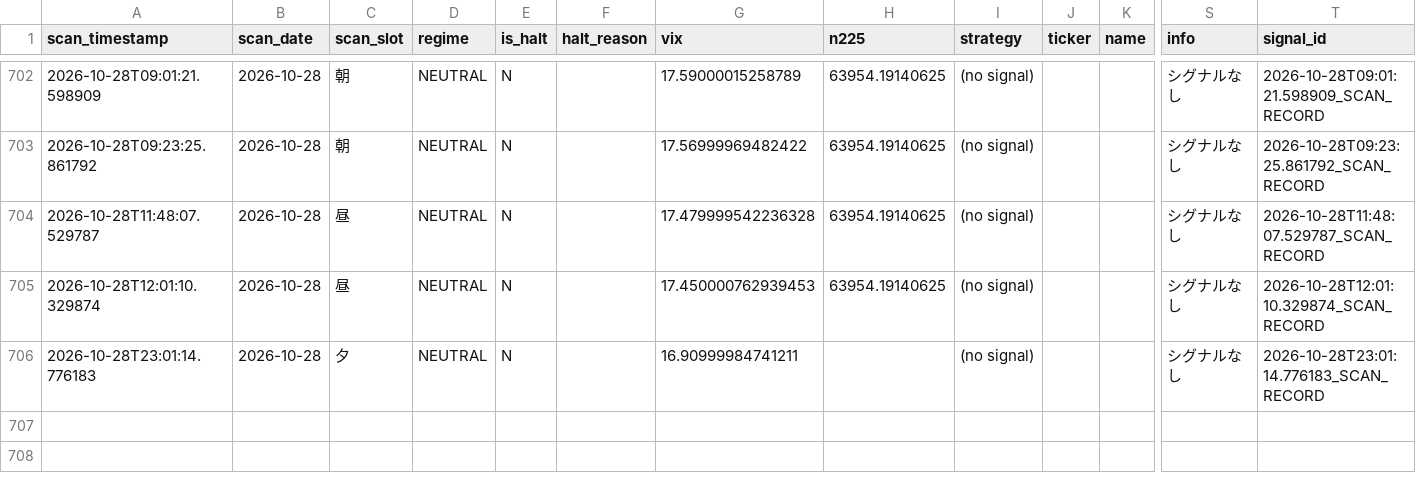
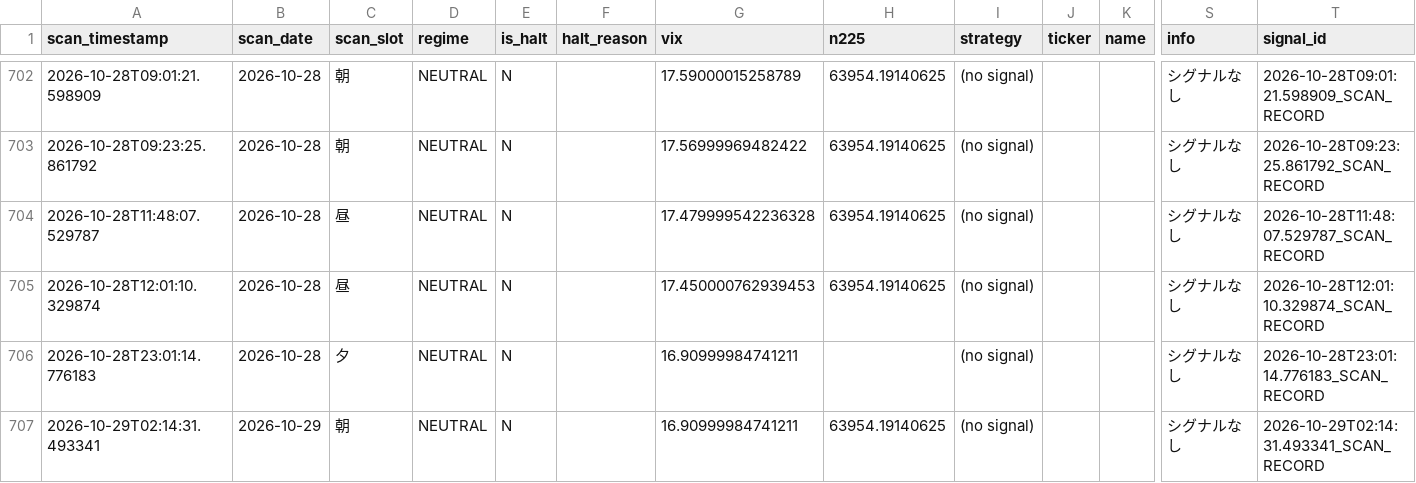
Before and after one commit to oo12takemaru-create/stock-trading-, a CSV file: signals_log.csv, drawn as a sheet; only a part is shown, gaps mark what is left out; rows hold the shown columns only; the diff names each change by its address in the sheet, - before the commit and + after, or states it on an @@ line.

```diff
--- a/signals_log.csv
+++ b/signals_log.csv
+row 707: 2026-10-29T02:14:31.493341 | 2026-10-29 | 朝 | NEUTRAL | N |  | 16.90999984741211 | 63954.19140625 | (no signal) |  |  | シグナルなし | 2026-10-29T02:14:31.493341_SCAN_RECORD
```
